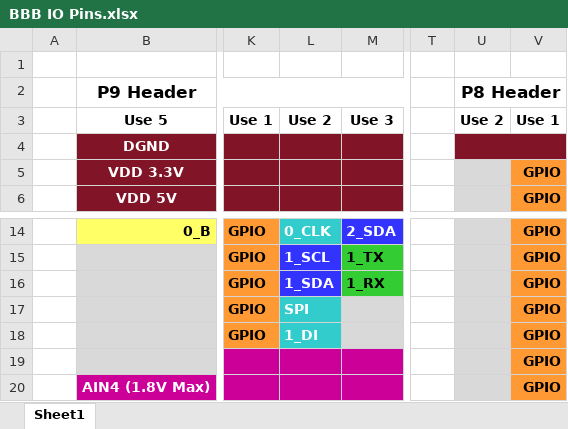
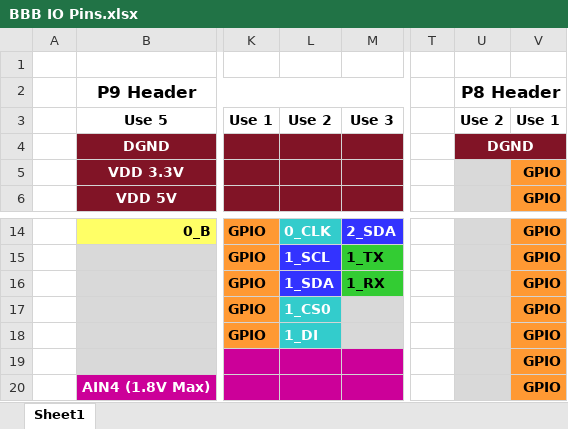
Before and after one commit to huskyroboticsteam/Orpheus, an Excel workbook: Shared/Scarlet/BBB IO Pins.xlsx, sheet Sheet1, drawn as a sheet; only a part is shown, gaps mark what is left out; values as stored, in another font and other column widths than the file's, no borders; charts and pictures not drawn; the diff names each change by its address in the sheet, - before the commit and + after, or states it on an @@ line.

```diff
--- a/Shared/Scarlet/BBB IO Pins.xlsx (sheet Sheet1)
+++ b/Shared/Scarlet/BBB IO Pins.xlsx (sheet Sheet1)
-U4: (empty)
+U4: DGND
-L17: SPI
+L17: 1_CS0
```
Also changed, not shown: 6 other files.
